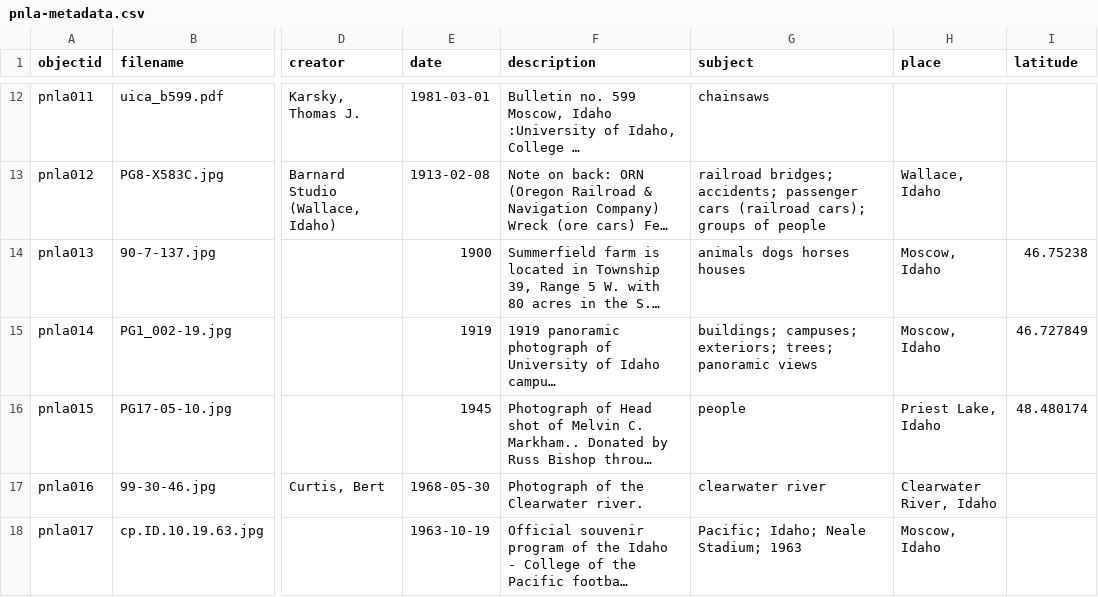
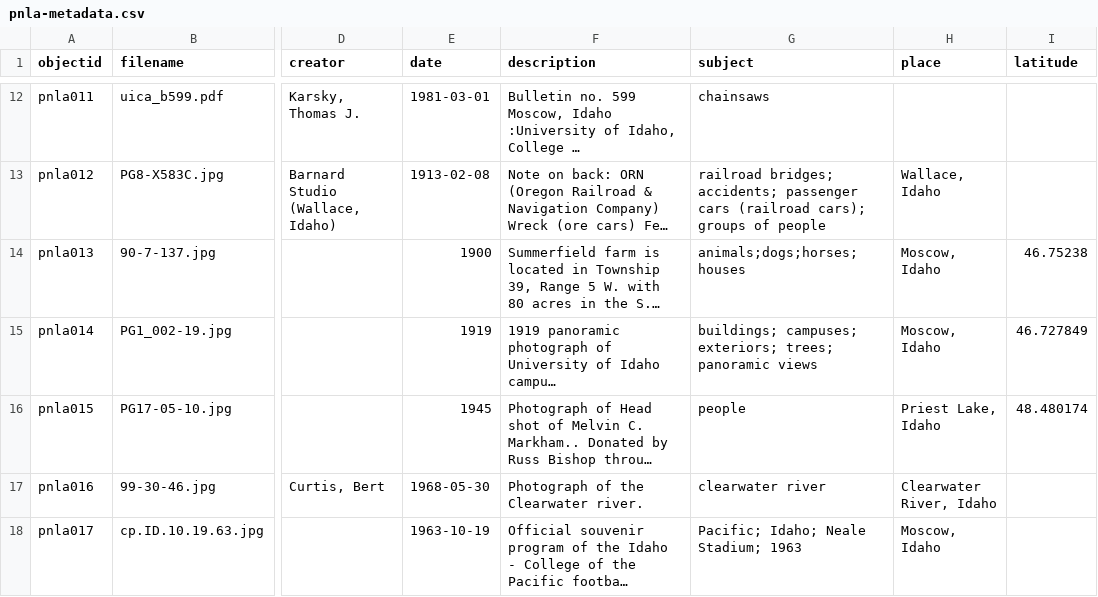
Before and after one commit to deck4106/testrepository-, a CSV file: _data/pnla-metadata.csv, drawn as a sheet; only a part is shown, gaps mark what is left out; long unchanged cells end in …; the diff names each change by its address in the sheet, - before the commit and + after, or states it on an @@ line.

Commit message:
Added semi-colons to separate subjects on line 14

```diff
--- a/_data/pnla-metadata.csv
+++ b/_data/pnla-metadata.csv
-G14 (subject): animals dogs horses houses
+G14 (subject): animals;dogs;horses;houses
```
